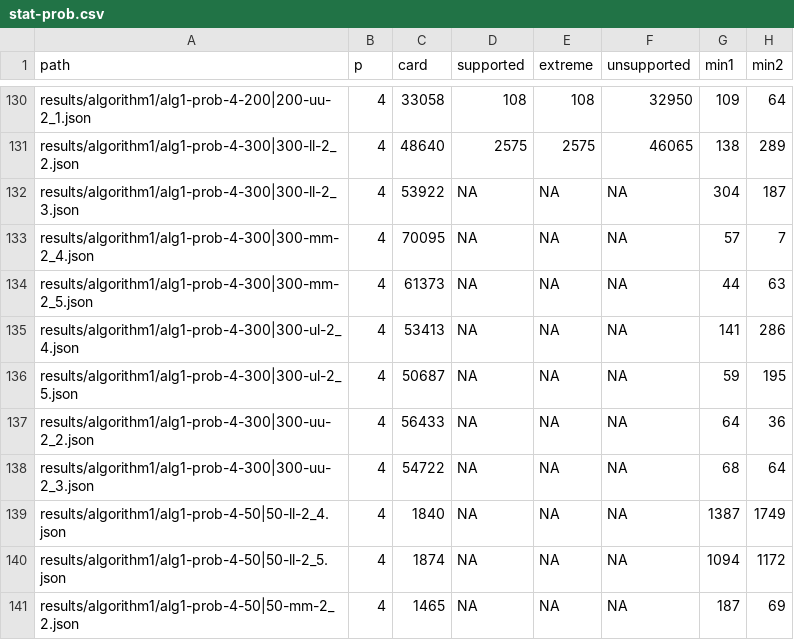
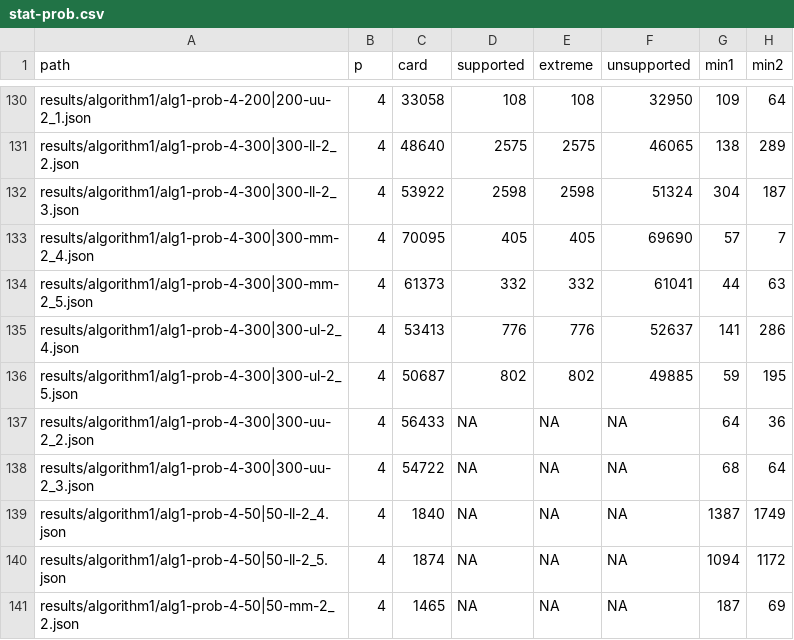
Before and after one commit to lyngesen/MSP-generators, a CSV file: code/instances/stat-prob.csv, drawn as a sheet; only a part is shown, gaps mark what is left out; the diff names each change by its address in the sheet, - before the commit and + after, or states it on an @@ line.

```diff
--- a/code/instances/stat-prob.csv
+++ b/code/instances/stat-prob.csv
-D132 (supported): NA
+D132 (supported): 2598
-E132 (extreme): NA
+E132 (extreme): 2598
-F132 (unsupported): NA
+F132 (unsupported): 51324
-D133 (supported): NA
+D133 (supported): 405
-E133 (extreme): NA
+E133 (extreme): 405
-F133 (unsupported): NA
+F133 (unsupported): 69690
-D134 (supported): NA
+D134 (supported): 332
-E134 (extreme): NA
+E134 (extreme): 332
-F134 (unsupported): NA
+F134 (unsupported): 61041
-D135 (supported): NA
+D135 (supported): 776
-E135 (extreme): NA
+E135 (extreme): 776
-F135 (unsupported): NA
+F135 (unsupported): 52637
-D136 (supported): NA
+D136 (supported): 802
-E136 (extreme): NA
+E136 (extreme): 802
-F136 (unsupported): NA
+F136 (unsupported): 49885
```
Also changed, not shown: 7 other files.
